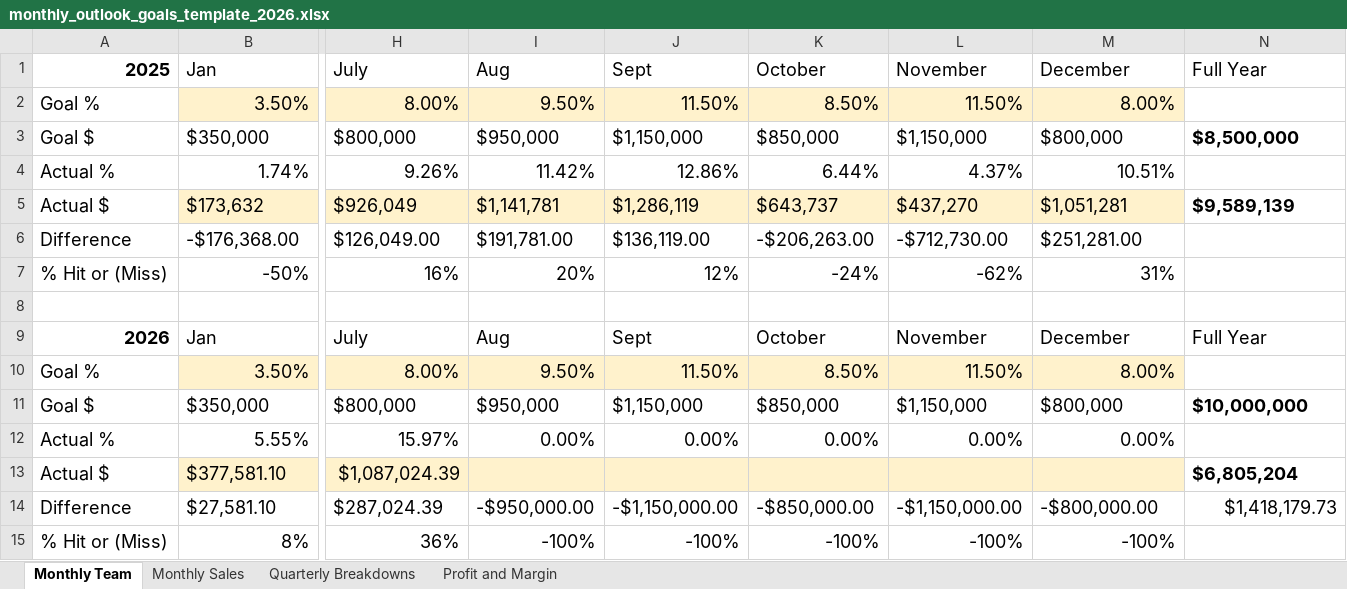
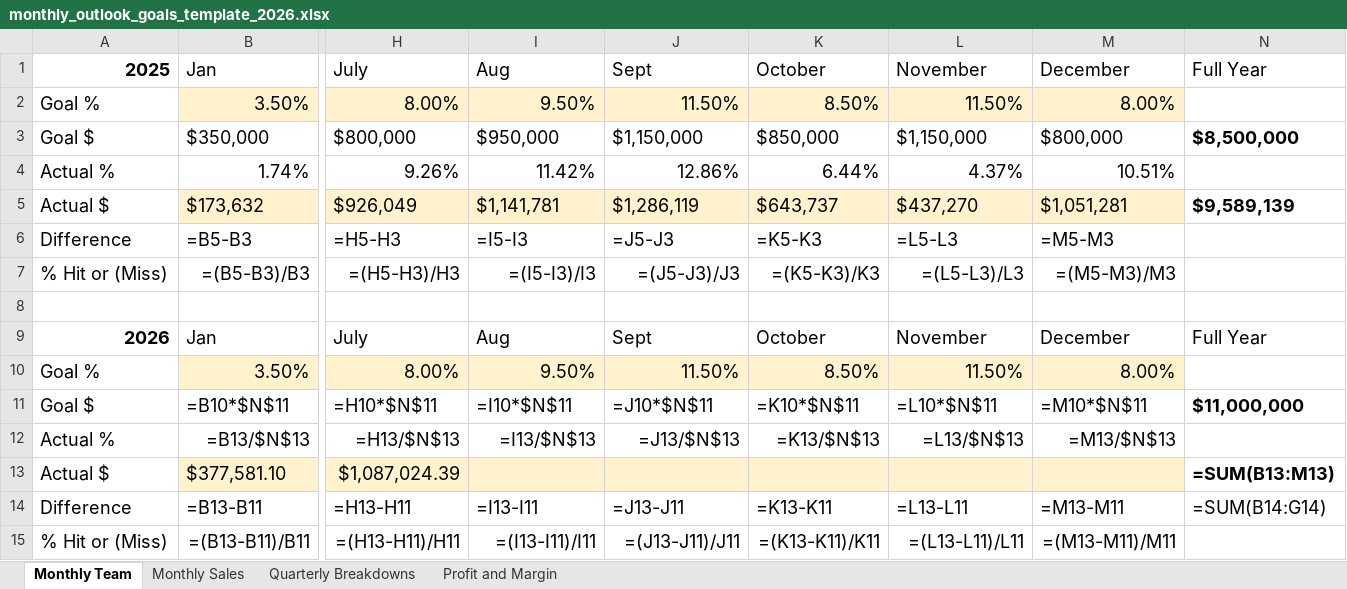
Before and after one commit to ThomasEllison885/pps-hub, an Excel workbook: static/office_ops/monthly_outlook_goals_template_2026.xlsx, sheet Monthly Team, drawn as a sheet; only a part is shown, gaps mark what is left out; values as stored, in another font and other column widths than the file's, no borders; formulas without a stored value are shown as written; charts and pictures and conditional formats not drawn; removed rows and columns are numbered as before the commit, all else as after; rows hold the shown columns only; the diff names each change by its address in the sheet, - before the commit and + after, or states it on an @@ line.

Commit message:
Fill Office Ops quarterly numbers, aim at $11M, drop the pay footnote
The Quarterly Breakdowns sheet was SUM formulas that openpyxl never
calculates, so the team report shipped empty. Write the values. The
insights line and Monthly Team N11 now use $11M. Payroll lines still
never enter the pack; the sentence that said so is gone.

```diff
--- a/static/office_ops/monthly_outlook_goals_template_2026.xlsx (sheet Monthly Team)
+++ b/static/office_ops/monthly_outlook_goals_template_2026.xlsx (sheet Monthly Team)
-row 6: Difference | -$176,368.00 | $126,049.00 | $191,781.00 | $136,119.00 | -$206,263.00 | -$712,730.00 | $251,281.00
-row 7: % Hit or (Miss) | -50% | 16% | 20% | 12% | -24% | -62% | 31%
+row 6: Difference | =B5-B3 | =H5-H3 | =I5-I3 | =J5-J3 | =K5-K3 | =L5-L3 | =M5-M3
+row 7: % Hit or (Miss) | =(B5-B3)/B3 | =(H5-H3)/H3 | =(I5-I3)/I3 | =(J5-J3)/J3 | =(K5-K3)/K3 | =(L5-L3)/L3 | =(M5-M3)/M3
-row 11: Goal $ | $350,000 | $800,000 | $950,000 | $1,150,000 | $850,000 | $1,150,000 | $800,000 | $10,000,000
-row 12: Actual % | 5.55% | 15.97% | 0.00% | 0.00% | 0.00% | 0.00% | 0.00%
+row 11: Goal $ | =B10*$N$11 | =H10*$N$11 | =I10*$N$11 | =J10*$N$11 | =K10*$N$11 | =L10*$N$11 | =M10*$N$11 | $11,000,000
+row 12: Actual % | =B13/$N$13 | =H13/$N$13 | =I13/$N$13 | =J13/$N$13 | =K13/$N$13 | =L13/$N$13 | =M13/$N$13
-N13: $6,805,204
+N13: =SUM(B13:M13)
-row 14: Difference | $27,581.10 | $287,024.39 | -$950,000.00 | -$1,150,000.00 | -$850,000.00 | -$1,150,000.00 | -$800,000.00 | $1,418,179.73
-row 15: % Hit or (Miss) | 8% | 36% | -100% | -100% | -100% | -100% | -100%
+row 14: Difference | =B13-B11 | =H13-H11 | =I13-I11 | =J13-J11 | =K13-K11 | =L13-L11 | =M13-M11 | =SUM(B14:G14)
+row 15: % Hit or (Miss) | =(B13-B11)/B11 | =(H13-H11)/H11 | =(I13-I11)/I11 | =(J13-J11)/J11 | =(K13-K11)/K11 | =(L13-L11)/L11 | =(M13-M11)/M11
```
Also changed, not shown: sheet Monthly Sales, sheet Quarterly Breakdowns, sheet Profit and Margin, charts or pictures, 6 other files.
